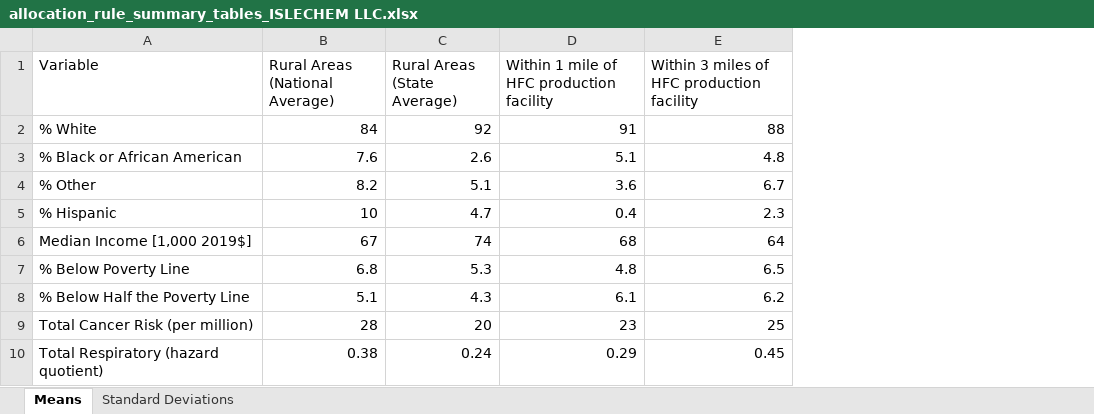
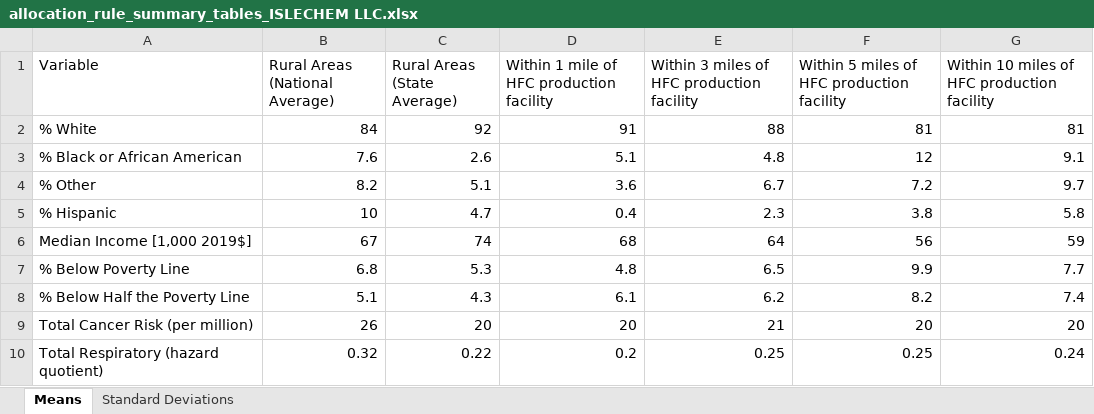
Before and after one commit to jaredcreason/F_Gas_Rules, an Excel workbook: output/Allocation Rule/summary_tables/allocation_rule_summary_tables_ISLECHEM LLC.xlsx, sheet Means, drawn as a sheet; values as stored, in another font and other column widths than the file's, no borders; the diff names each change by its address in the sheet, - before the commit and + after, or states it on an @@ line.

Commit message:
allocation rule updated with 5 and 10 mi rad

```diff
--- a/output/Allocation Rule/summary_tables/allocation_rule_summary_tables_ISLECHEM LLC.xlsx (sheet Means)
+++ b/output/Allocation Rule/summary_tables/allocation_rule_summary_tables_ISLECHEM LLC.xlsx (sheet Means)
+column F, rows 1-10: Within 5 miles of HFC production facility | 81 | 12 | 7.2 | 3.8 | 56 | 9.9 | 8.2 | 20 | 0.25
+column G, rows 1-10: Within 10 miles of HFC production facility | 81 | 9.1 | 9.7 | 5.8 | 59 | 7.7 | 7.4 | 20 | 0.24
-B9 (Rural Areas (National Average)): 28
+B9 (Rural Areas (National Average)): 26
-D9: 23
+D9: 20
-E9: 25
+E9: 21
-B10 (Rural Areas (National Average)): 0.38
+B10 (Rural Areas (National Average)): 0.32
-C10 (Rural Areas (State Average)): 0.24
+C10 (Rural Areas (State Average)): 0.22
-D10: 0.29
+D10: 0.2
-E10: 0.45
+E10: 0.25
```
Also changed, not shown: sheet Standard Deviations, output/Allocation Rule/summary_tables/allocation_rule_summary_tables_CHEMOURS EL DORADO.xlsx, output/Allocation Rule/summary_tables/allocation_rule_summary_tables_DAIKIN AMERICA INC..xlsx, 15 other files.
